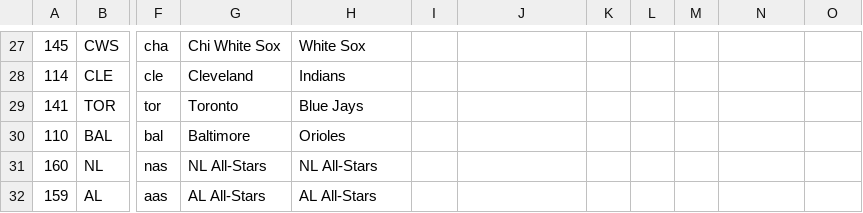
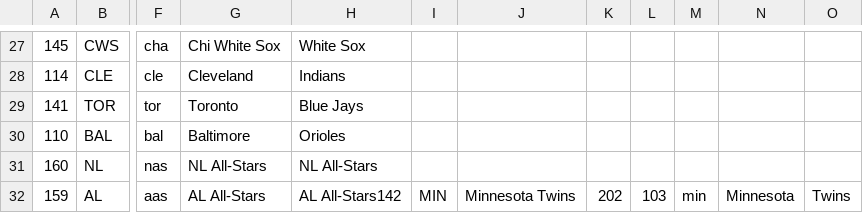
Before and after one commit to dyep49/Umpire-Auditor, a CSV file: teams.csv, drawn as a sheet; only a part is shown, gaps mark what is left out; the diff names each change by its address in the sheet, - before the commit and + after, or states it on an @@ line.

```diff
--- a/teams.csv
+++ b/teams.csv
-H32: AL All-Stars
+H32: AL All-Stars142
-I32: (empty)
+I32: MIN
-J32: (empty)
+J32: Minnesota Twins
-K32: (empty)
+K32: 202
-L32: (empty)
+L32: 103
-M32: (empty)
+M32: min
-N32: (empty)
+N32: Minnesota
-O32: (empty)
+O32: Twins
```
Also changed, not shown: 12 other files.
